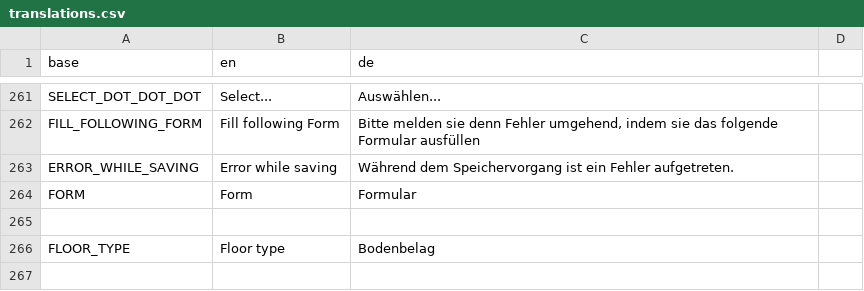
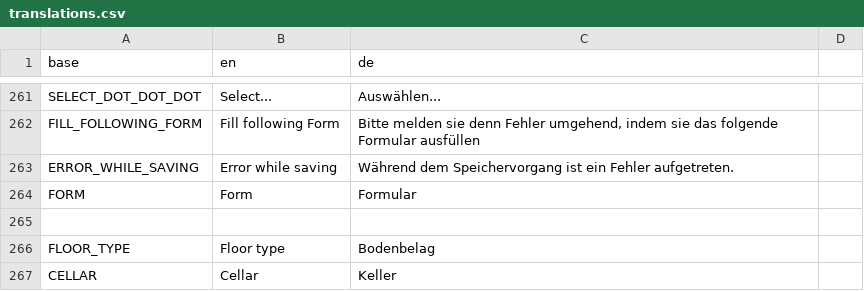
Before and after one commit to PascalLuginbuehl/offery-pwa-rewrite, a CSV file: src/i18n/translations.csv, drawn as a sheet; only a part is shown, gaps mark what is left out.

```diff
--- a/src/i18n/translations.csv
+++ b/src/i18n/translations.csv
@@ -266 +266,2 @@ FORM,Form,Formular
 FLOOR_TYPE,Floor type,Bodenbelag
+CELLAR,Cellar,Keller
```
Also changed, not shown: 9 other files.
